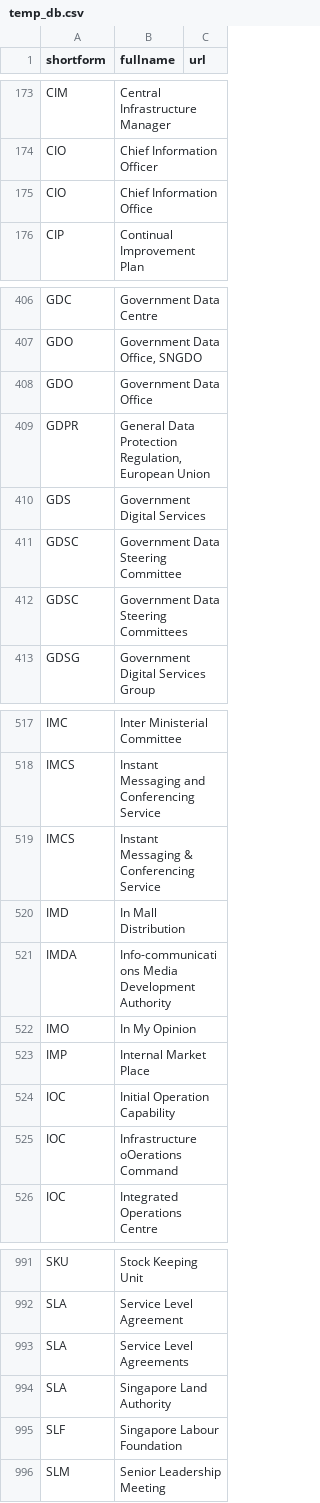
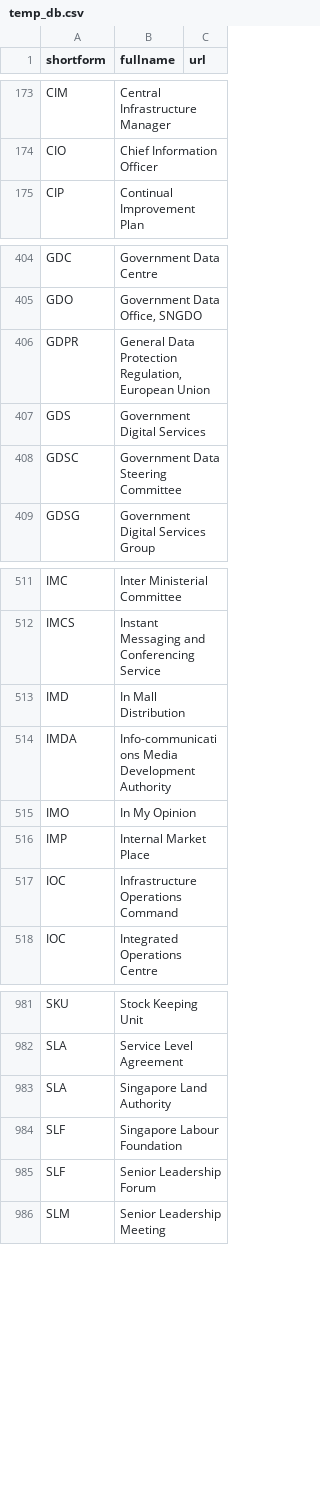
Before and after one commit to hhchin/cheatsheet, a CSV file: temp_db.csv, drawn as a sheet; only a part is shown, gaps mark what is left out; the diff covers the shown part only.

```diff
--- a/temp_db.csv
+++ b/temp_db.csv
@@ -174,3 +174,2 @@
 "CIO","Chief Information Officer",""
-"CIO","Chief Information Office",""
 "CIP","Continual Improvement Plan",""
@@ -407,3 +405,2 @@
 "GDO","Government Data Office, SNGDO",""
-"GDO","Government Data Office",""
 "GDPR","General Data Protection Regulation, European Union",""
@@ -411,3 +408,2 @@
 "GDSC","Government Data Steering Committee",""
-"GDSC","Government Data Steering Committees",""
 "GDSG","Government Digital Services Group",""
@@ -518,3 +512,2 @@
 "IMCS","Instant Messaging and Conferencing Service",""
-"IMCS","Instant Messaging & Conferencing Service",""
 "IMD","In Mall Distribution",""
@@ -523,4 +516,3 @@
 "IMP","Internal Market Place",""
-"IOC","Initial Operation Capability",""
-"IOC","Infrastructure oOerations Command",""
+"IOC","Infrastructure Operations Command",""
 "IOC","Integrated Operations Centre",""
@@ -992,5 +982,5 @@
 "SLA","Service Level Agreement",""
-"SLA","Service Level Agreements",""
 "SLA","Singapore Land Authority",""
 "SLF","Singapore Labour Foundation",""
+"SLF","Senior Leadership Forum",""
 "SLM","Senior Leadership Meeting",""
```
Also changed, not shown: 8 removed rows and 1 edited cell elsewhere in this file, 1 other file.
